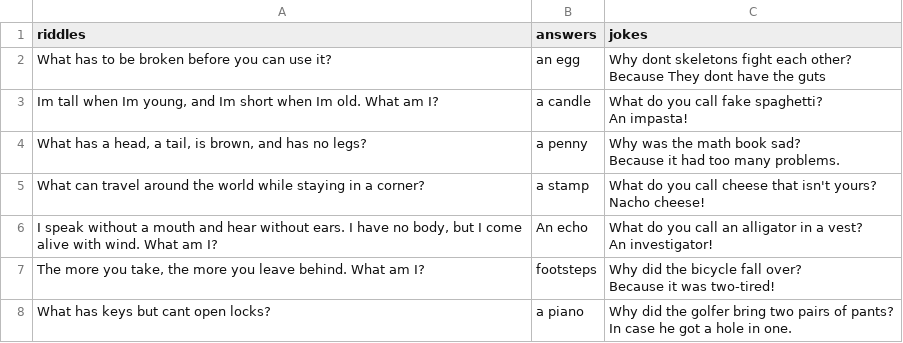
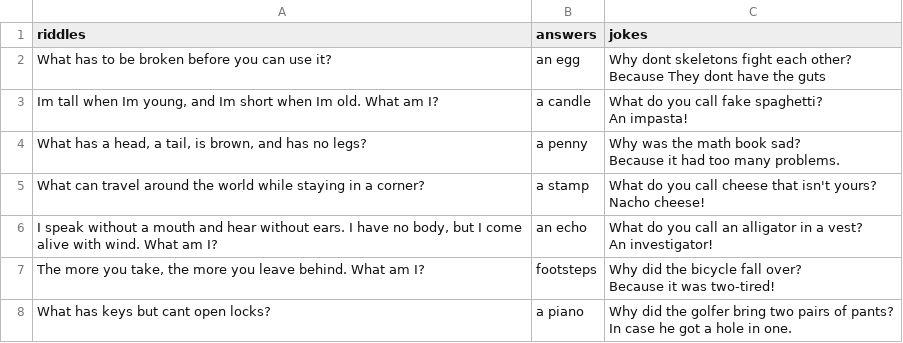
Before and after one commit to adanaamir/Cowsays-moo, a CSV file: before.csv, drawn as a sheet.

```diff
--- a/before.csv
+++ b/before.csv
@@ -9,4 +9,4 @@ What can travel around the world while staying in a corner?,a stamp,"What do you
 Nacho cheese!"
-"I speak without a mouth and hear without ears. I have no body, but I come alive with wind. What am I?",An echo,"What do you call an alligator in a vest?
-An investigator!"
+"I speak without a mouth and hear without ears. I have no body, but I come alive with wind. What am I?",an echo,"What do you call an alligator in a vest?
+An investigator!"
 "The more you take, the more you leave behind. What am I?",footsteps,"Why did the bicycle fall over?
```
Also changed, not shown: 2 other files.
